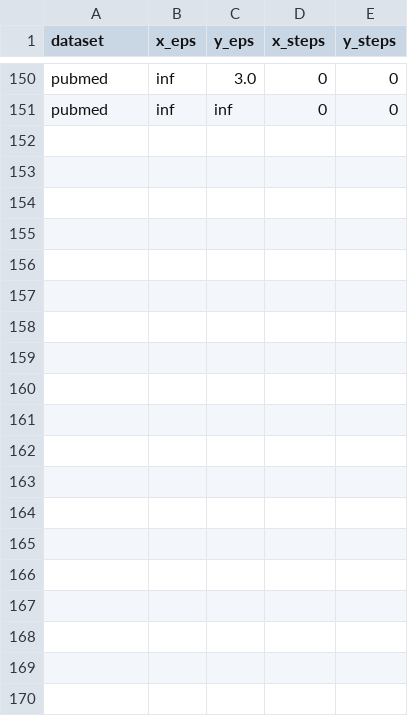
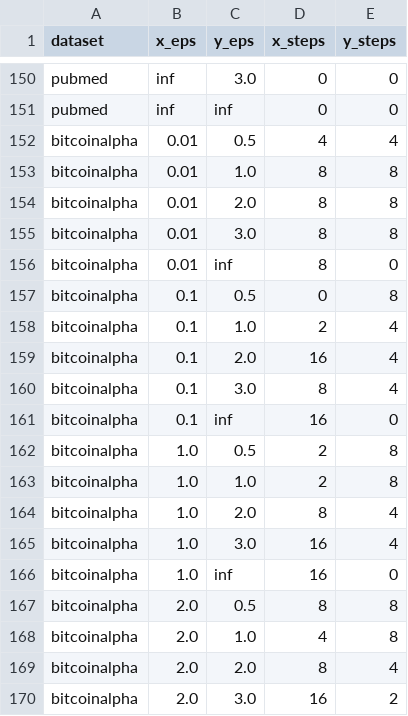
Before and after one commit to codewithRiC/gnn-structural-privacy, a CSV file: code/hparams/steps.csv, drawn as a sheet; only a part is shown, gaps mark what is left out; the diff covers the shown part only.

Commit message:
Modified experiment, dataset,hyperparam

```diff
--- a/code/hparams/steps.csv
+++ b/code/hparams/steps.csv
@@ -151 +151,20 @@ pubmed,inf,3.0,0,0
 pubmed,inf,inf,0,0
+bitcoinalpha,0.01,0.5,4,4
+bitcoinalpha,0.01,1.0,8,8
+bitcoinalpha,0.01,2.0,8,8
+bitcoinalpha,0.01,3.0,8,8
+bitcoinalpha,0.01,inf,8,0
+bitcoinalpha,0.1,0.5,0,8
+bitcoinalpha,0.1,1.0,2,4
+bitcoinalpha,0.1,2.0,16,4
+bitcoinalpha,0.1,3.0,8,4
+bitcoinalpha,0.1,inf,16,0
+bitcoinalpha,1.0,0.5,2,8
+bitcoinalpha,1.0,1.0,2,8
+bitcoinalpha,1.0,2.0,8,4
+bitcoinalpha,1.0,3.0,16,4
+bitcoinalpha,1.0,inf,16,0
+bitcoinalpha,2.0,0.5,8,8
+bitcoinalpha,2.0,1.0,4,8
+bitcoinalpha,2.0,2.0,8,4
+bitcoinalpha,2.0,3.0,16,2
```
Also changed, not shown: 11 added rows elsewhere in this file, code/hparams/lwd.csv, 2 other files.
